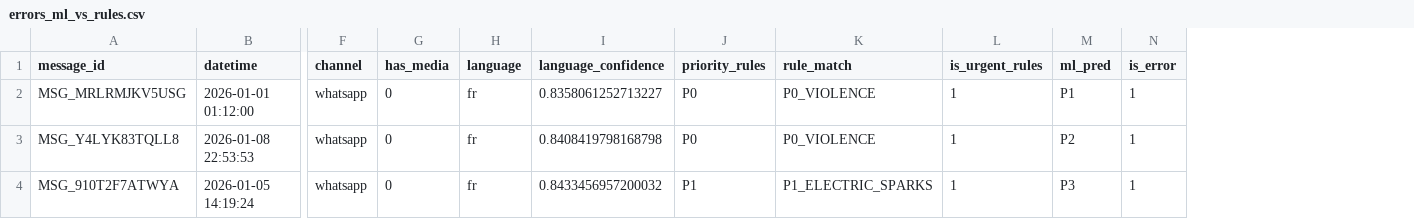
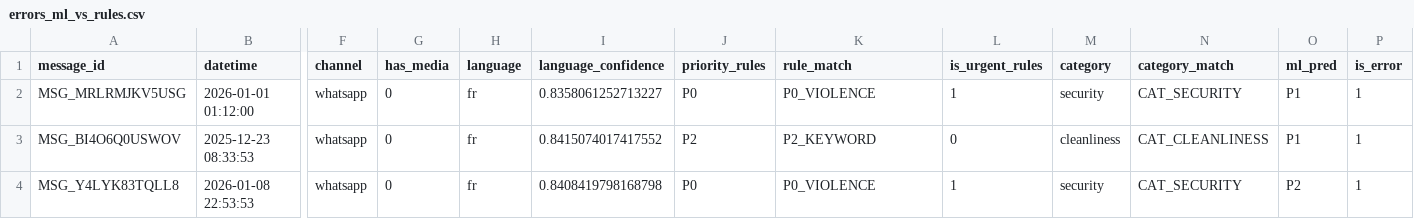
Before and after one commit to SoufianeAzerdaoui/syndismart_ai, a CSV file: cleanData/ml_baseline/errors_ml_vs_rules.csv, drawn as a sheet; only a part is shown, gaps mark what is left out; removed rows and columns are numbered as before the commit, all else as after; rows hold the shown columns only; the diff names each change by its address in the sheet, - before the commit and + after, or states it on an @@ line.

```diff
--- a/cleanData/ml_baseline/errors_ml_vs_rules.csv
+++ b/cleanData/ml_baseline/errors_ml_vs_rules.csv
+column M (category), row 2: security; row 4: security
+column N (category_match), row 2: CAT_SECURITY; row 4: CAT_SECURITY
+row 3: MSG_BI4O6Q0USWOV | 2025-12-23 08:33:53 | whatsapp | 0 | fr | 0.8415074017417552 | P2 | P2_KEYWORD | 0 | cleanliness | CAT_CLEANLINESS | P1 | 1
-row 4: MSG_910T2F7ATWYA | 2026-01-05 14:19:24 | whatsapp | 0 | fr | 0.8433456957200032 | P1 | P1_ELECTRIC_SPARKS | 1 | P3 | 1
```
Also changed, not shown: cleanData/audit/default_all.csv, cleanData/audit/p0_all.csv, 31 other files.
